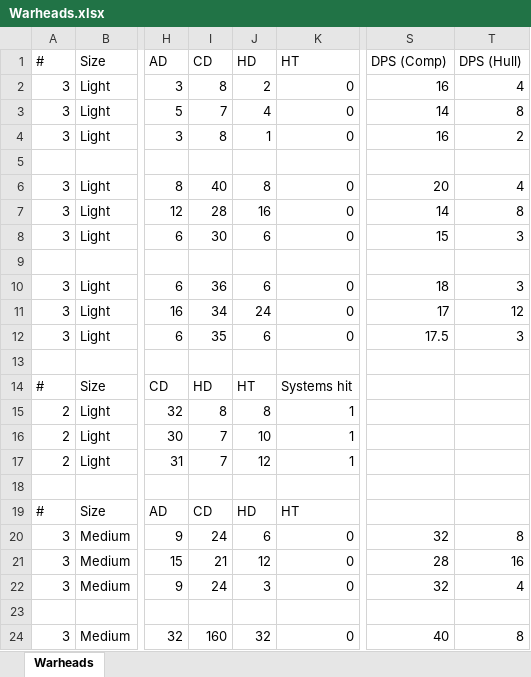
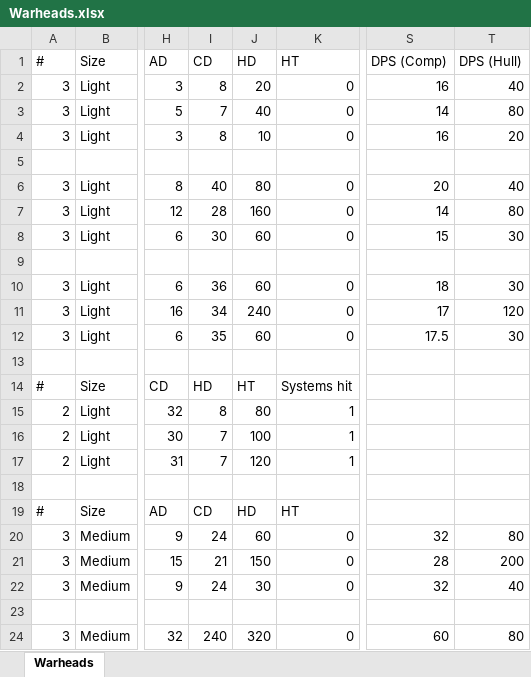
Before and after one commit to boris-van-sosin/Privateer, an Excel workbook: TextData/Warheads.xlsx, sheet Warheads, drawn as a sheet; only a part is shown, gaps mark what is left out; values as stored, in another font and other column widths than the file's, no borders; the diff covers the shown part only; the diff names each change by its address in the sheet, - before the commit and + after, or states it on an @@ line.

Commit message:
Several changes to buff/debuff system and damage
1. Implemented hitpoint buffs/debuffs for the ship hull, components, and
turrets.
2. Implemented hit multiplicity. Now weapons with a multiplicity on n
roll armour penetration n times cause damage for each success.
3. Unified scale of ship hitpoints with strike craft hitpoints. Strike
craft no longer have "fractions of hitpoints".

```diff
--- a/TextData/Warheads.xlsx (sheet Warheads)
+++ b/TextData/Warheads.xlsx (sheet Warheads)
-J2 (HD): 2
+J2 (HD): 20
-T2 (DPS (Hull)): 4
+T2 (DPS (Hull)): 40
-J3 (HD): 4
+J3 (HD): 40
-T3 (DPS (Hull)): 8
+T3 (DPS (Hull)): 80
-J4 (HD): 1
+J4 (HD): 10
-T4 (DPS (Hull)): 2
+T4 (DPS (Hull)): 20
-J6 (HD): 8
+J6 (HD): 80
-T6 (DPS (Hull)): 4
+T6 (DPS (Hull)): 40
-J7 (HD): 16
+J7 (HD): 160
-T7 (DPS (Hull)): 8
+T7 (DPS (Hull)): 80
-J8 (HD): 6
+J8 (HD): 60
-T8 (DPS (Hull)): 3
+T8 (DPS (Hull)): 30
-J10 (HD): 6
+J10 (HD): 60
-T10 (DPS (Hull)): 3
+T10 (DPS (Hull)): 30
-J11 (HD): 24
+J11 (HD): 240
-T11 (DPS (Hull)): 12
+T11 (DPS (Hull)): 120
-J12 (HD): 6
+J12 (HD): 60
-T12 (DPS (Hull)): 3
+T12 (DPS (Hull)): 30
-J15 (HD): 8
+J15 (HD): 80
-J16 (HD): 10
+J16 (HD): 100
-J17 (HD): 12
+J17 (HD): 120
-J20 (HD): 6
+J20 (HD): 60
-T20 (DPS (Hull)): 8
+T20 (DPS (Hull)): 80
-J21 (HD): 12
+J21 (HD): 150
-T21 (DPS (Hull)): 16
+T21 (DPS (Hull)): 200
-J22 (HD): 3
+J22 (HD): 30
-T22 (DPS (Hull)): 4
+T22 (DPS (Hull)): 40
-I24 (CD): 160
+I24 (CD): 240
-J24 (HD): 32
+J24 (HD): 320
-S24 (DPS (Comp)): 40
+S24 (DPS (Comp)): 60
-T24 (DPS (Hull)): 8
+T24 (DPS (Hull)): 80
```
Also changed, not shown: 45 edited cells elsewhere in this sheet, 20 other files.
